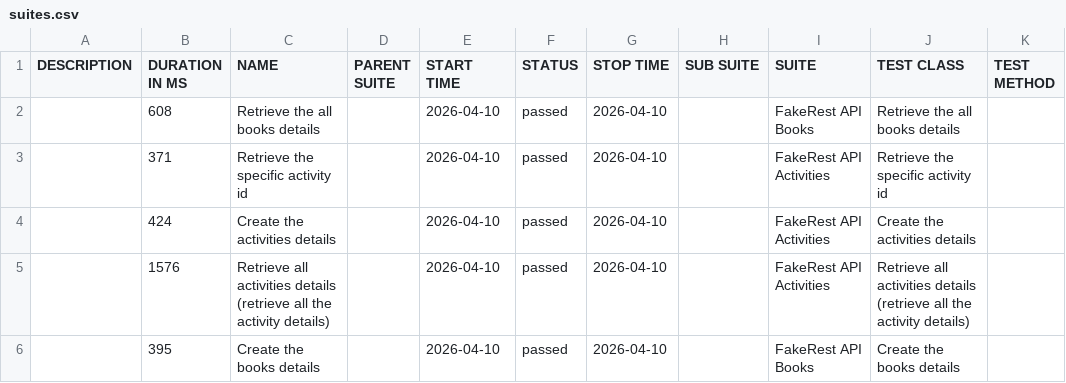
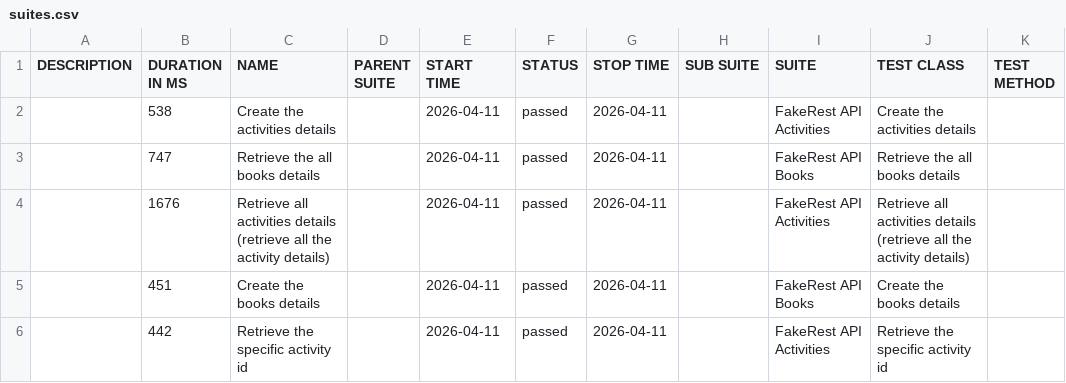
Before and after one commit to BalajiRamudu/API_Testing_Practice, a CSV file: data/suites.csv, drawn as a sheet.

```diff
--- a/data/suites.csv
+++ b/data/suites.csv
@@ -1,6 +1,6 @@
 "DESCRIPTION","DURATION IN MS","NAME","PARENT SUITE","START TIME","STATUS","STOP TIME","SUB SUITE","SUITE","TEST CLASS","TEST METHOD"
-"","608","Retrieve the all books details","","2026-04-10","passed","2026-04-10","","FakeRest API Books","Retrieve the all books details",""
-"","371","Retrieve the specific activity id","","2026-04-10","passed","2026-04-10","","FakeRest API Activities","Retrieve the specific activity id",""
-"","424","Create the activities details","","2026-04-10","passed","2026-04-10","","FakeRest API Activities","Create the activities details",""
-"","1576","Retrieve all activities details (retrieve all the activity details)","","2026-04-10","passed","2026-04-10","","FakeRest API Activities","Retrieve all activities details (retrieve all the activity details)",""
-"","395","Create the books details","","2026-04-10","passed","2026-04-10","","FakeRest API Books","Create the books details",""
+"","538","Create the activities details","","2026-04-11","passed","2026-04-11","","FakeRest API Activities","Create the activities details",""
+"","747","Retrieve the all books details","","2026-04-11","passed","2026-04-11","","FakeRest API Books","Retrieve the all books details",""
+"","1676","Retrieve all activities details (retrieve all the activity details)","","2026-04-11","passed","2026-04-11","","FakeRest API Activities","Retrieve all activities details (retrieve all the activity details)",""
+"","451","Create the books details","","2026-04-11","passed","2026-04-11","","FakeRest API Books","Create the books details",""
+"","442","Retrieve the specific activity id","","2026-04-11","passed","2026-04-11","","FakeRest API Activities","Retrieve the specific activity id",""
```
Also changed, not shown: data/behaviors.csv, 24 other files.
